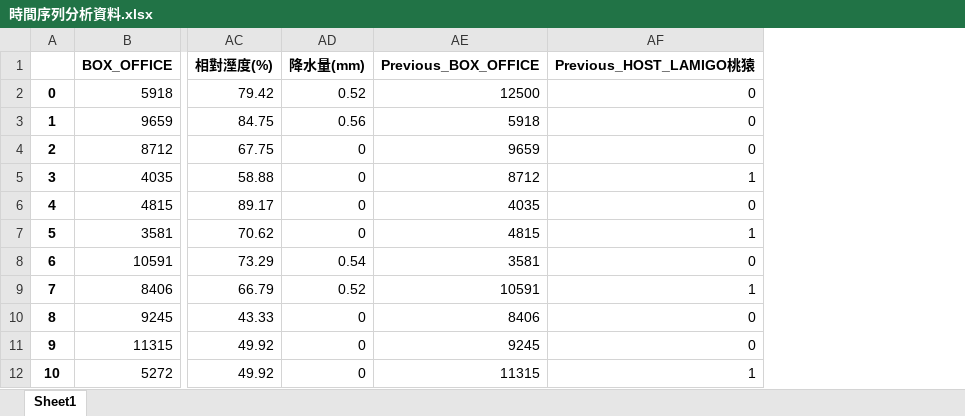
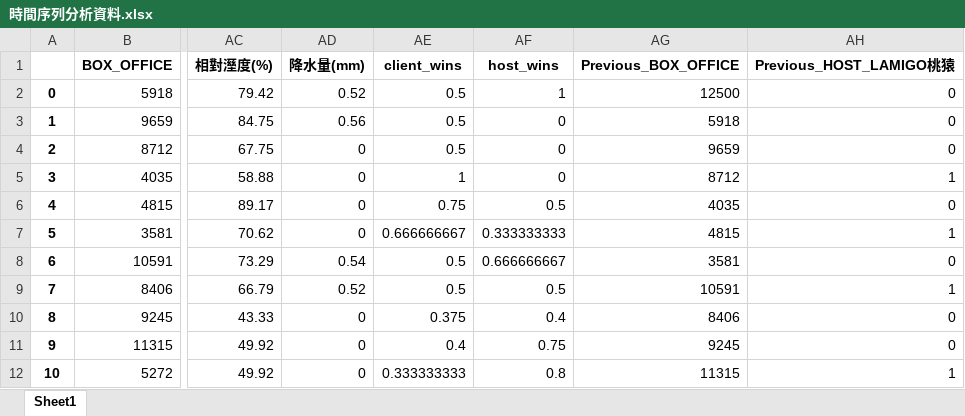
Before and after one commit to LukeChuang890212/DataAnalysis, an Excel workbook: 時間序列分析資料.xlsx, sheet Sheet1, drawn as a sheet; only a part is shown, gaps mark what is left out; values as stored, in another font and other column widths than the file's, no borders; the diff names each change by its address in the sheet, - before the commit and + after, or states it on an @@ line.

```diff
--- a/時間序列分析資料.xlsx (sheet Sheet1)
+++ b/時間序列分析資料.xlsx (sheet Sheet1)
+column AE (client_wins), rows 2-12: 0.5 | 0.5 | 0.5 | 1 | 0.75 | 0.666666667 | 0.5 | 0.5 | 0.375 | 0.4 | 0.333333333
+column AF (host_wins), rows 2-12: 1 | 0 | 0 | 0 | 0.5 | 0.333333333 | 0.666666667 | 0.5 | 0.4 | 0.75 | 0.8
```
Also changed, not shown: temp.xlsx, whole_data with no null.xlsx, 14 other files.
